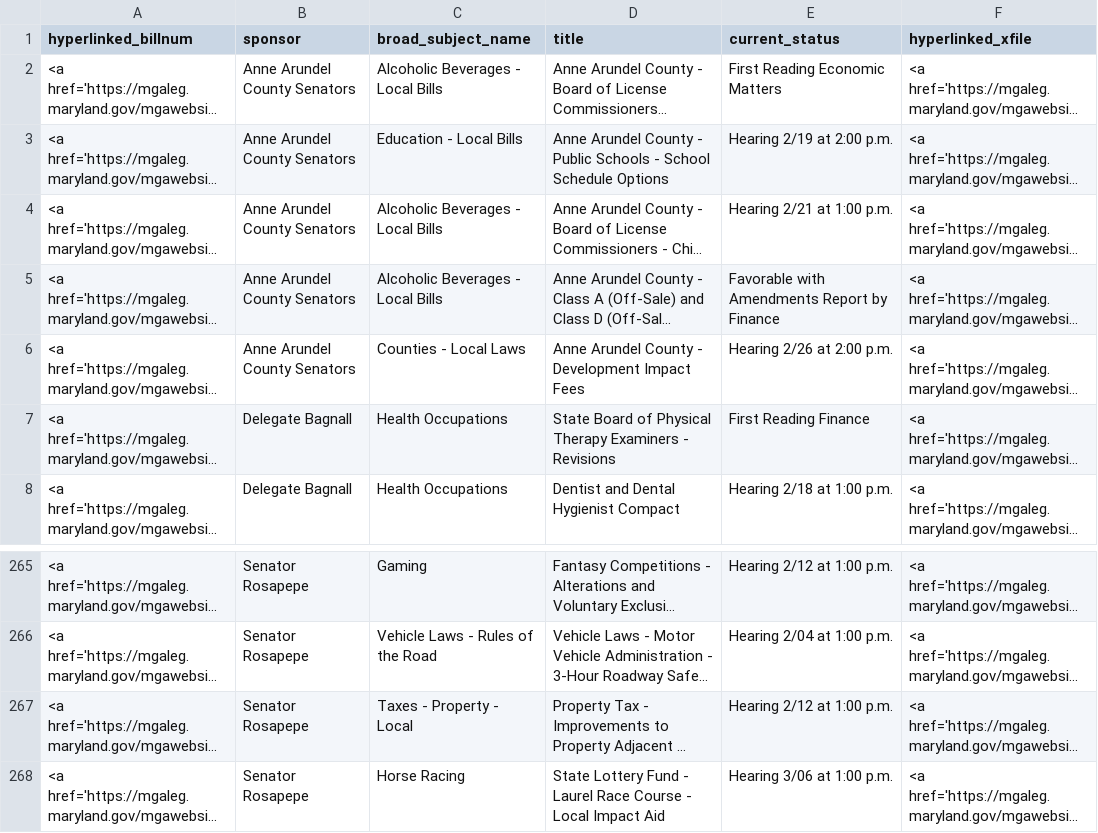
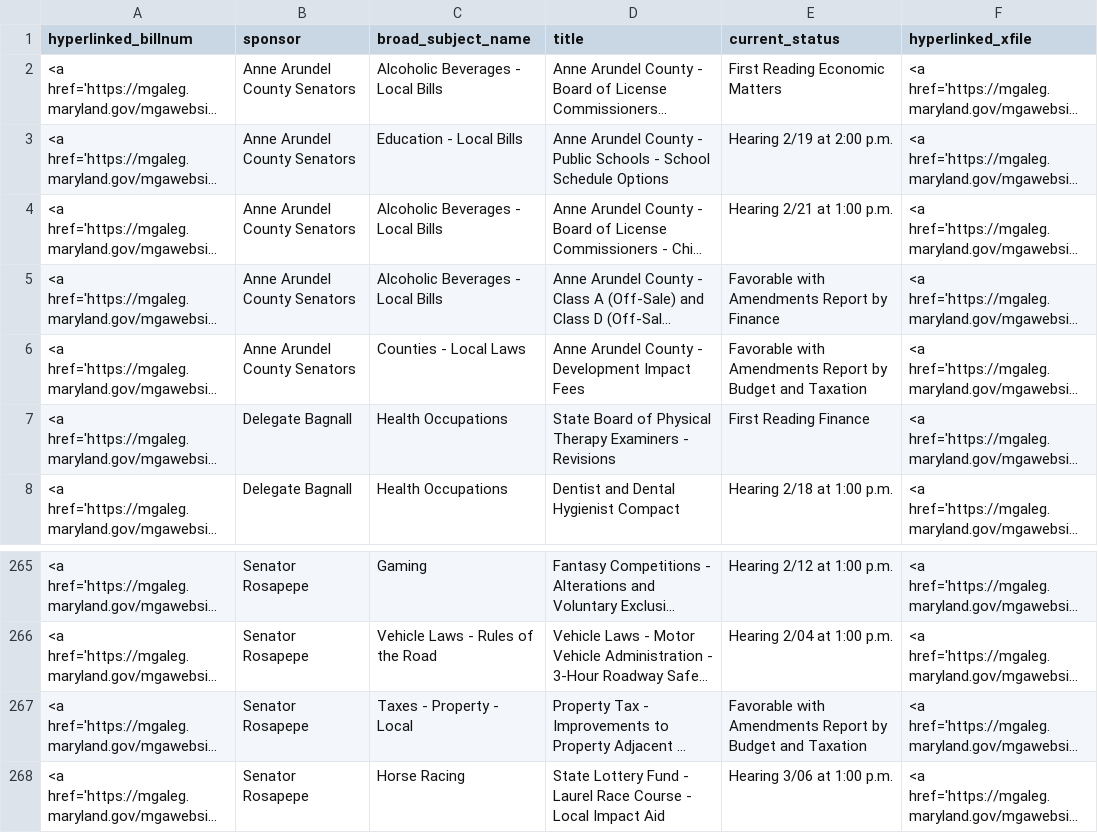
Before and after one commit to Baltimore-Sun/md-ga-bill-tracker, a CSV file: aatab.csv, drawn as a sheet; only a part is shown, gaps mark what is left out; long unchanged cells end in …; the diff names each change by its address in the sheet, - before the commit and + after, or states it on an @@ line.

```diff
--- a/aatab.csv
+++ b/aatab.csv
-E6 (current_status): Hearing 2/26 at 2:00 p.m.
+E6 (current_status): Favorable with Amendments Report by Budget and Taxation
-E267 (current_status): Hearing 2/12 at 1:00 p.m.
+E267 (current_status): Favorable with Amendments Report by Budget and Taxation
```
